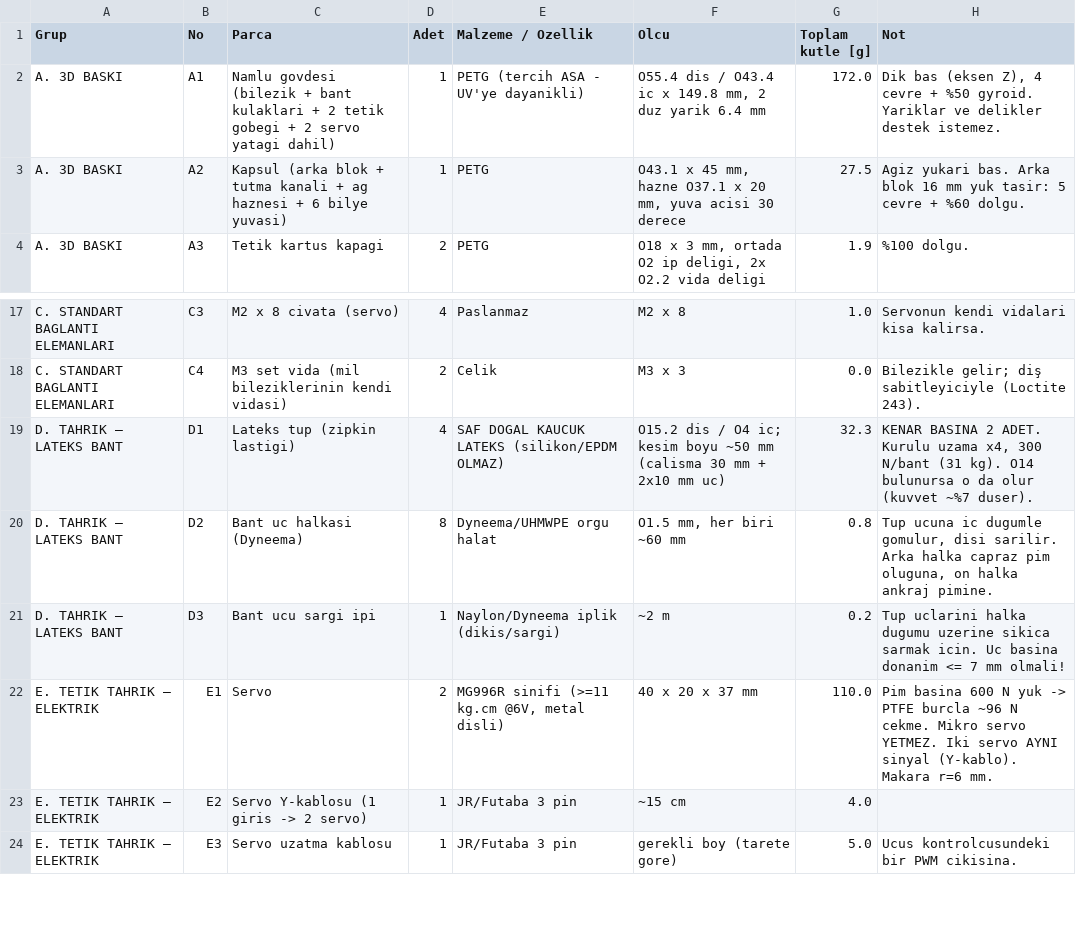
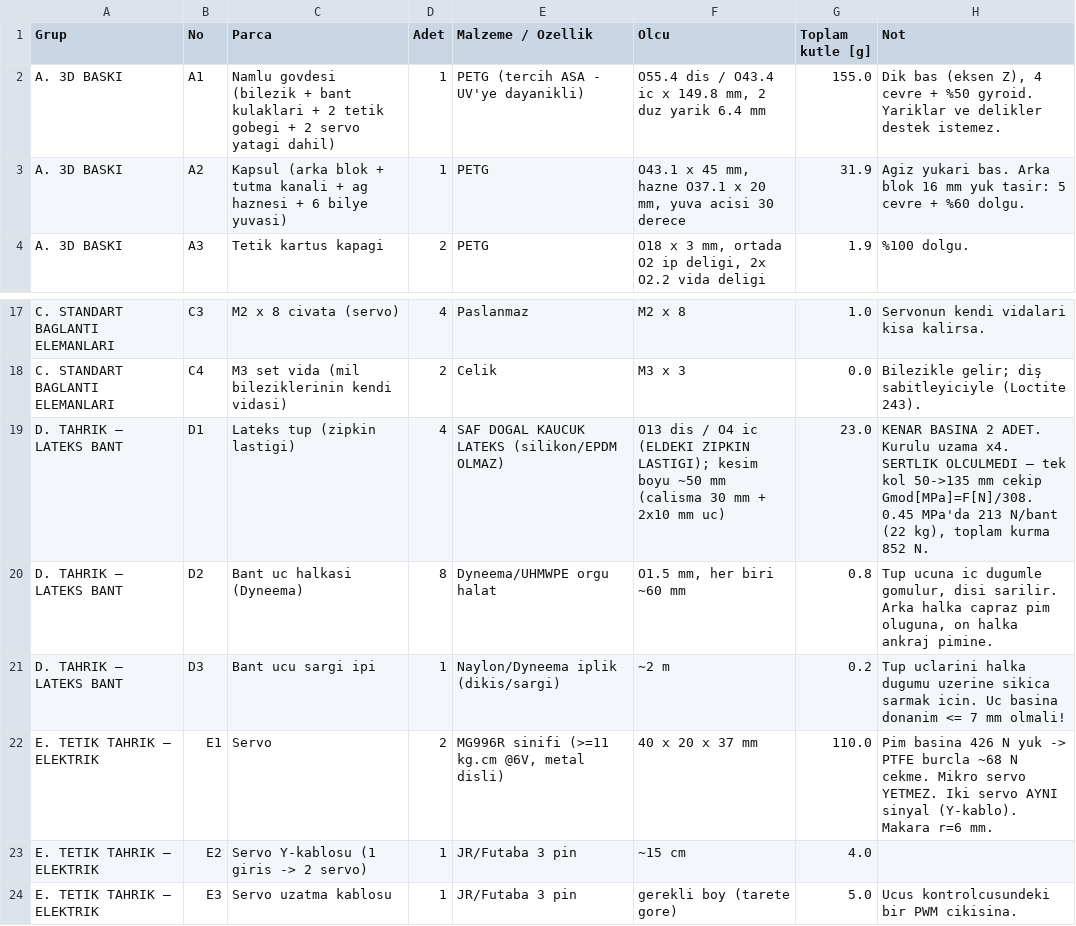
Before and after one commit to kayranecatikara/ag_firlatma, a CSV file: malzeme_listesi.csv, drawn as a sheet; only a part is shown, gaps mark what is left out.

```diff
--- a/malzeme_listesi.csv
+++ b/malzeme_listesi.csv
@@ -1,4 +1,4 @@
 Grup,No,Parca,Adet,Malzeme / Ozellik,Olcu,Toplam kutle [g],Not
-A. 3D BASKI,A1,Namlu govdesi (bilezik + bant kulaklari + 2 tetik gobegi + 2 servo yatagi dahil),1,PETG (tercih ASA - UV'ye dayanikli),"O55.4 dis / O43.4 ic x 149.8 mm, 2 duz yarik 6.4 mm",172.0,"Dik bas (eksen Z), 4 cevre + %50 gyroid. Yariklar ve delikler destek istemez."
-A. 3D BASKI,A2,Kapsul (arka blok + tutma kanali + ag haznesi + 6 bilye yuvasi),1,PETG,"O43.1 x 45 mm, hazne O37.1 x 20 mm, yuva acisi 30 derece",27.5,Agiz yukari bas. Arka blok 16 mm yuk tasir: 5 cevre + %60 dolgu.
+A. 3D BASKI,A1,Namlu govdesi (bilezik + bant kulaklari + 2 tetik gobegi + 2 servo yatagi dahil),1,PETG (tercih ASA - UV'ye dayanikli),"O55.4 dis / O43.4 ic x 149.8 mm, 2 duz yarik 6.4 mm",155.0,"Dik bas (eksen Z), 4 cevre + %50 gyroid. Yariklar ve delikler destek istemez."
+A. 3D BASKI,A2,Kapsul (arka blok + tutma kanali + ag haznesi + 6 bilye yuvasi),1,PETG,"O43.1 x 45 mm, hazne O37.1 x 20 mm, yuva acisi 30 derece",31.9,Agiz yukari bas. Arka blok 16 mm yuk tasir: 5 cevre + %60 dolgu.
 A. 3D BASKI,A3,Tetik kartus kapagi,2,PETG,"O18 x 3 mm, ortada O2 ip deligi, 2x O2.2 vida deligi",1.9,%100 dolgu.
@@ -18,6 +18,6 @@ C. STANDART BAGLANTI ELEMANLARI,C3,M2 x 8 civata (servo),4,Paslanmaz,M2 x 8,1.0,
 C. STANDART BAGLANTI ELEMANLARI,C4,M3 set vida (mil bileziklerinin kendi vidasi),2,Celik,M3 x 3,0.0,Bilezikle gelir; diş sabitleyiciyle (Loctite 243).
-D. TAHRIK — LATEKS BANT,D1,Lateks tup (zipkin lastigi),4,SAF DOGAL KAUCUK LATEKS (silikon/EPDM OLMAZ),O15.2 dis / O4 ic; kesim boyu ~50 mm (calisma 30 mm + 2x10 mm uc),32.3,"KENAR BASINA 2 ADET. Kurulu uzama x4, 300 N/bant (31 kg). O14 bulunursa o da olur (kuvvet ~%7 duser)."
+D. TAHRIK — LATEKS BANT,D1,Lateks tup (zipkin lastigi),4,SAF DOGAL KAUCUK LATEKS (silikon/EPDM OLMAZ),O13 dis / O4 ic (ELDEKI ZIPKIN LASTIGI); kesim boyu ~50 mm (calisma 30 mm + 2x10 mm uc),23.0,"KENAR BASINA 2 ADET. Kurulu uzama x4. SERTLIK OLCULMEDI — tek kol 50->135 mm cekip Gmod[MPa]=F[N]/308. 0.45 MPa'da 213 N/bant (22 kg), toplam kurma 852 N."
 D. TAHRIK — LATEKS BANT,D2,Bant uc halkasi (Dyneema),8,Dyneema/UHMWPE orgu halat,"O1.5 mm, her biri ~60 mm",0.8,"Tup ucuna ic dugumle gomulur, disi sarilir. Arka halka capraz pim oluguna, on halka ankraj pimine."
 D. TAHRIK — LATEKS BANT,D3,Bant ucu sargi ipi,1,Naylon/Dyneema iplik (dikis/sargi),~2 m,0.2,Tup uclarini halka dugumu uzerine sikica sarmak icin. Uc basina donanim <= 7 mm olmali!
-E. TETIK TAHRIK — ELEKTRIK,E1,Servo,2,"MG996R sinifi (>=11 kg.cm @6V, metal disli)",40 x 20 x 37 mm,110.0,Pim basina 600 N yuk -> PTFE burcla ~96 N cekme. Mikro servo YETMEZ. Iki servo AYNI sinyal (Y-kablo). Makara r=6 mm.
+E. TETIK TAHRIK — ELEKTRIK,E1,Servo,2,"MG996R sinifi (>=11 kg.cm @6V, metal disli)",40 x 20 x 37 mm,110.0,Pim basina 426 N yuk -> PTFE burcla ~68 N cekme. Mikro servo YETMEZ. Iki servo AYNI sinyal (Y-kablo). Makara r=6 mm.
 E. TETIK TAHRIK — ELEKTRIK,E2,Servo Y-kablosu (1 giris -> 2 servo),1,JR/Futaba 3 pin,~15 cm,4.0,
```
Also changed, not shown: 35 other files.
